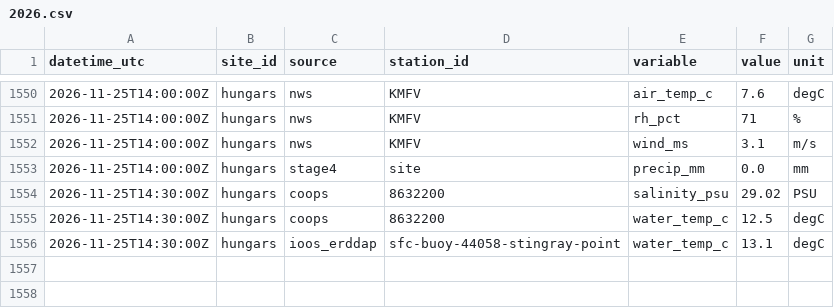
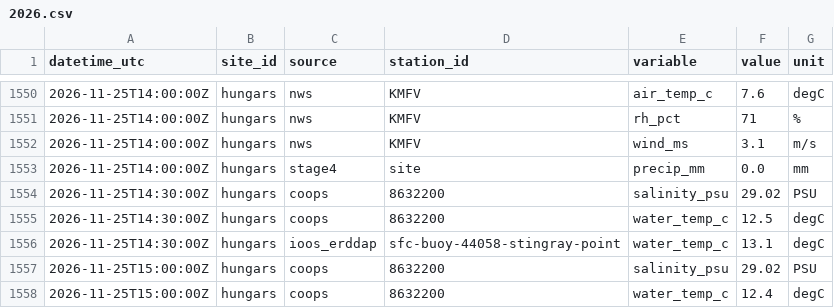
Before and after one commit to oyster-broodstock/field-conditions, a CSV file: archive/hungars/2026.csv, drawn as a sheet; only a part is shown, gaps mark what is left out.

```diff
--- a/archive/hungars/2026.csv
+++ b/archive/hungars/2026.csv
@@ -1556 +1556,3 @@ datetime_utc,site_id,source,station_id,variable,value,unit
 2026-11-25T14:30:00Z,hungars,ioos_erddap,sfc-buoy-44058-stingray-point,water_temp_c,13.1,degC
+2026-11-25T15:00:00Z,hungars,coops,8632200,salinity_psu,29.02,PSU
+2026-11-25T15:00:00Z,hungars,coops,8632200,water_temp_c,12.4,degC
```
Also changed, not shown: archive/tx2/2026.csv.
